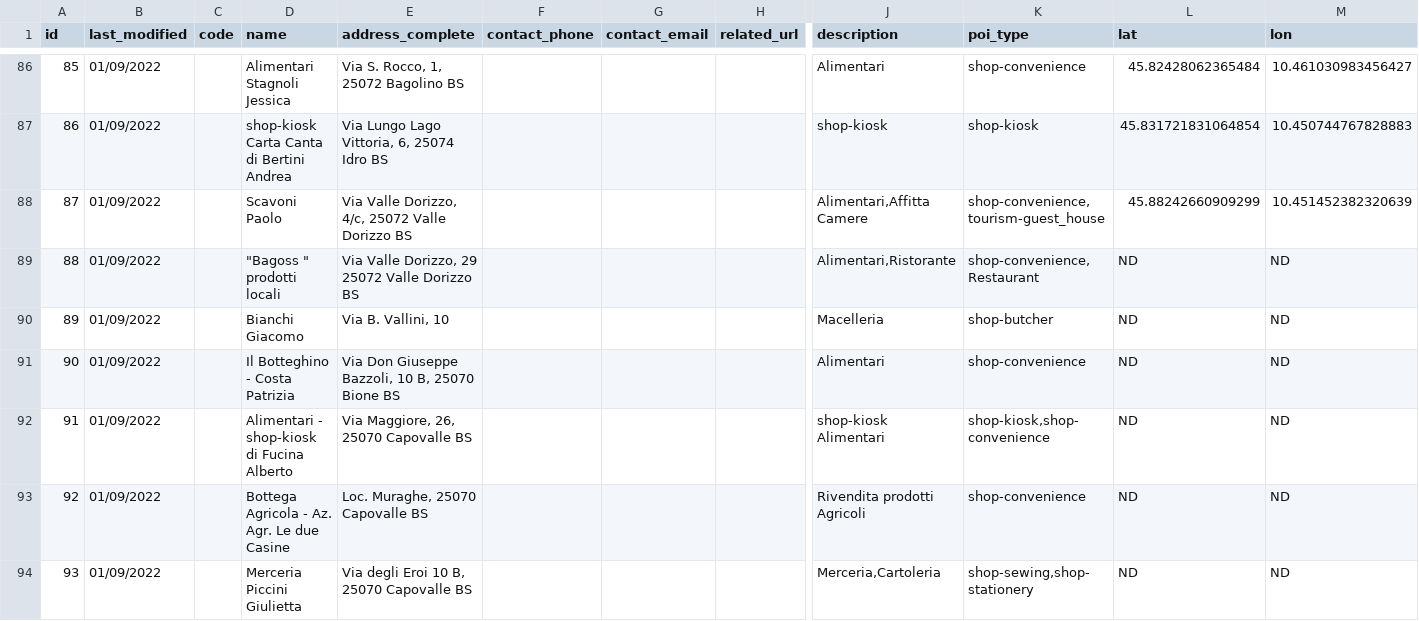
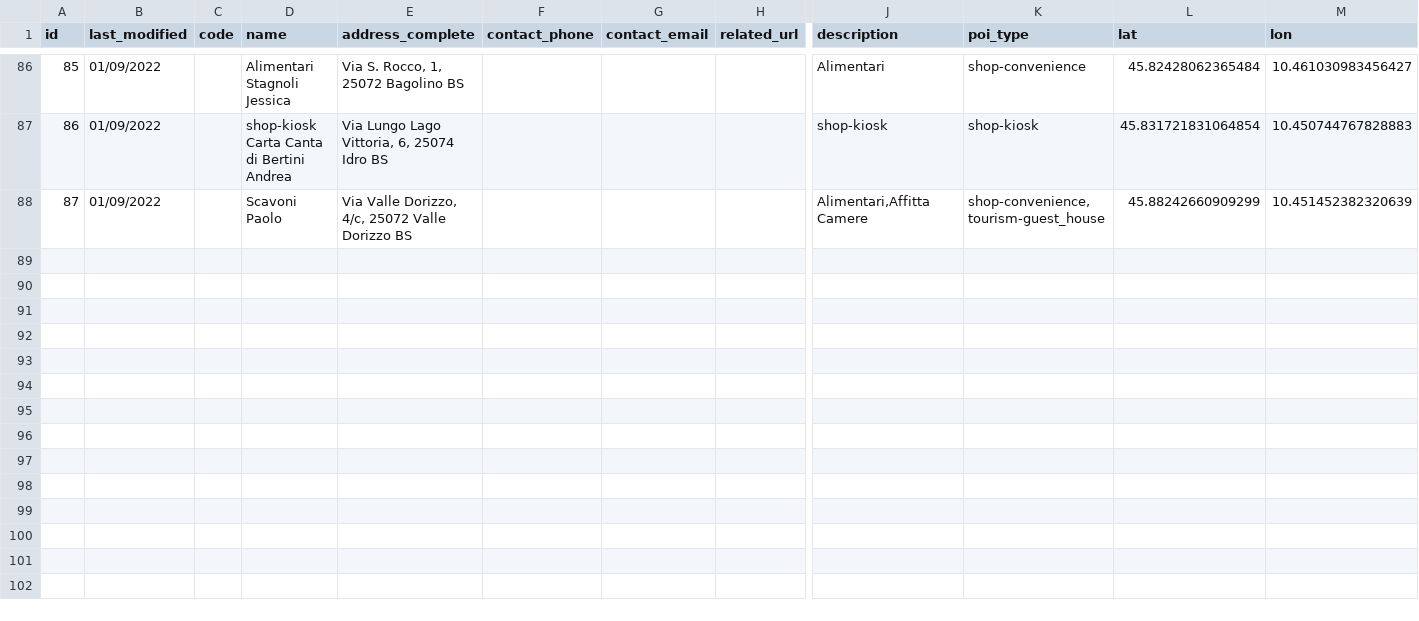
Before and after one commit to webmappsrl/geohub, a CSV file: storage/importer/garda/pois.csv, drawn as a sheet; only a part is shown, gaps mark what is left out; rows hold the shown columns only; the diff covers the shown part only; the diff names each change by its address in the sheet, - before the commit and + after, or states it on an @@ line.

Commit message:
edited garda csv

```diff
--- a/storage/importer/garda/pois.csv
+++ b/storage/importer/garda/pois.csv
-row 89: 88 | 01/09/2022 |  | "Bagoss " prodotti locali | Via Valle Dorizzo, 29 25072 Valle Dorizzo BS |  |  |  | Alimentari,Ristorante | shop-convenience,Restaurant | ND | ND
-row 90: 89 | 01/09/2022 |  | Bianchi Giacomo | Via B. Vallini, 10 |  |  |  | Macelleria | shop-butcher | ND | ND
-row 91: 90 | 01/09/2022 |  | Il Botteghino - Costa Patrizia | Via Don Giuseppe Bazzoli, 10 B, 25070 Bione BS |  |  |  | Alimentari | shop-convenience | ND | ND
-row 92: 91 | 01/09/2022 |  | Alimentari - shop-kiosk di Fucina Alberto | Via Maggiore, 26, 25070 Capovalle BS |  |  |  | shop-kiosk Alimentari | shop-kiosk,shop-convenience | ND | ND
-row 93: 92 | 01/09/2022 |  | Bottega Agricola - Az. Agr. Le due Casine | Loc. Muraghe, 25070 Capovalle BS |  |  |  | Rivendita prodotti Agricoli | shop-convenience | ND | ND
-row 94: 93 | 01/09/2022 |  | Merceria Piccini Giulietta | Via degli Eroi 10 B, 25070 Capovalle BS |  |  |  | Merceria,Cartoleria | shop-sewing,shop-stationery | ND | ND
```
Also changed, not shown: 5 removed rows and 2 edited cells elsewhere in this file.
